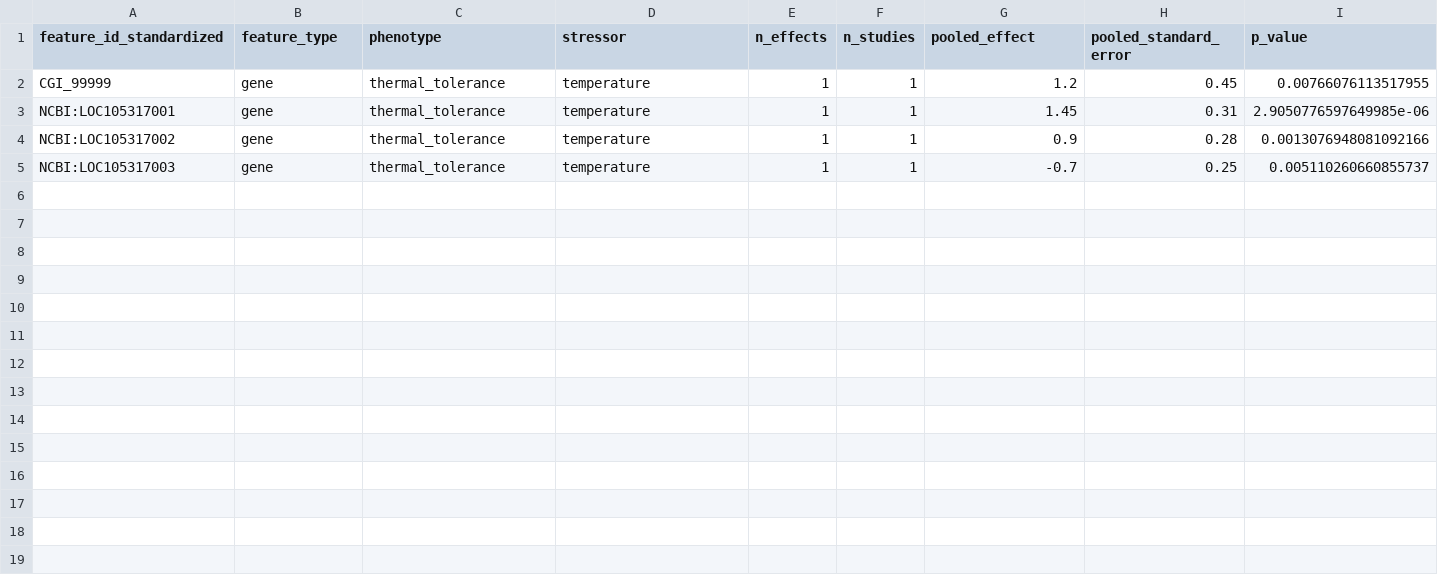
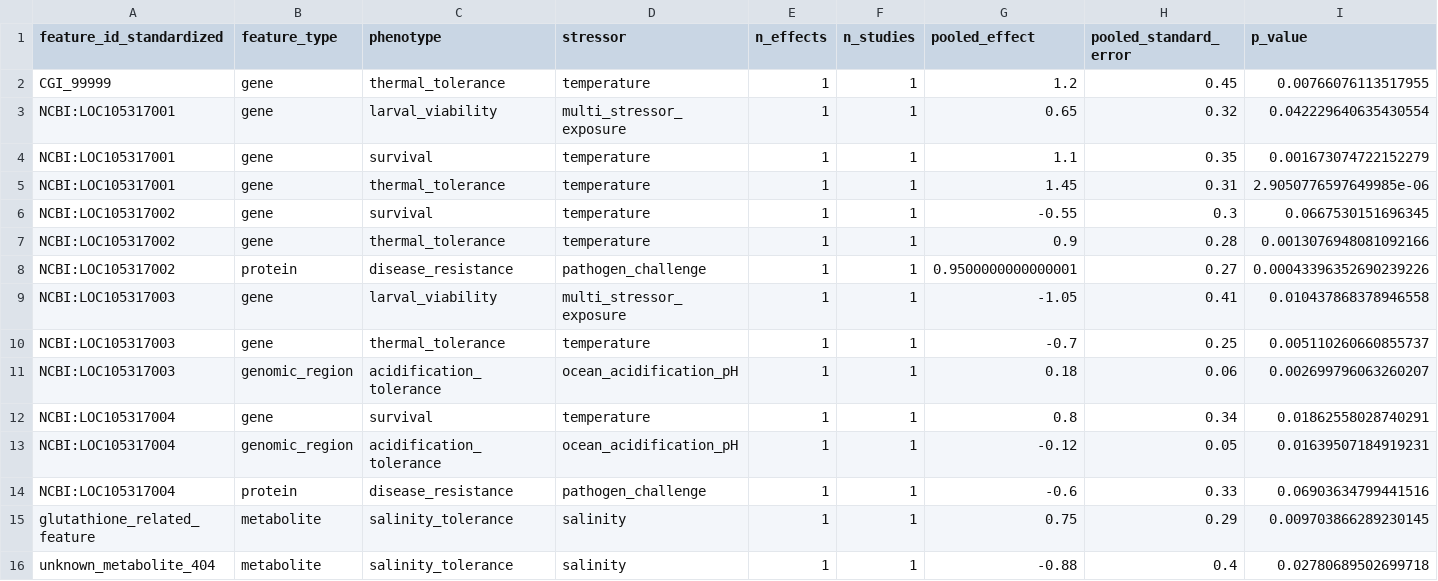
Before and after one commit to sr320/AREE-co, a TSV file: data/demo/meta_analysis.tsv, drawn as a sheet; only a part is shown; rows hold the shown columns only; the diff names each change by its address in the sheet, - before the commit and + after, or states it on an @@ line.

```diff
--- a/data/demo/meta_analysis.tsv
+++ b/data/demo/meta_analysis.tsv
+row 3: NCBI:LOC105317001 | gene | larval_viability | multi_stressor_exposure | 1 | 1 | 0.65 | 0.32 | 0.042229640635430554
+row 4: NCBI:LOC105317001 | gene | survival | temperature | 1 | 1 | 1.1 | 0.35 | 0.001673074722152279
+row 6: NCBI:LOC105317002 | gene | survival | temperature | 1 | 1 | -0.55 | 0.3 | 0.0667530151696345
+row 8: NCBI:LOC105317002 | protein | disease_resistance | pathogen_challenge | 1 | 1 | 0.9500000000000001 | 0.27 | 0.00043396352690239226
+row 9: NCBI:LOC105317003 | gene | larval_viability | multi_stressor_exposure | 1 | 1 | -1.05 | 0.41 | 0.010437868378946558
+row 11: NCBI:LOC105317003 | genomic_region | acidification_tolerance | ocean_acidification_pH | 1 | 1 | 0.18 | 0.06 | 0.002699796063260207
+row 12: NCBI:LOC105317004 | gene | survival | temperature | 1 | 1 | 0.8 | 0.34 | 0.01862558028740291
+row 13: NCBI:LOC105317004 | genomic_region | acidification_tolerance | ocean_acidification_pH | 1 | 1 | -0.12 | 0.05 | 0.01639507184919231
+row 14: NCBI:LOC105317004 | protein | disease_resistance | pathogen_challenge | 1 | 1 | -0.6 | 0.33 | 0.06903634799441516
+row 15: glutathione_related_feature | metabolite | salinity_tolerance | salinity | 1 | 1 | 0.75 | 0.29 | 0.009703866289230145
+row 16: unknown_metabolite_404 | metabolite | salinity_tolerance | salinity | 1 | 1 | -0.88 | 0.4 | 0.02780689502699718
```
Also changed, not shown: data/demo/candidate_scores.tsv, data/demo/harmonized_evidence.tsv, 27 other files.
